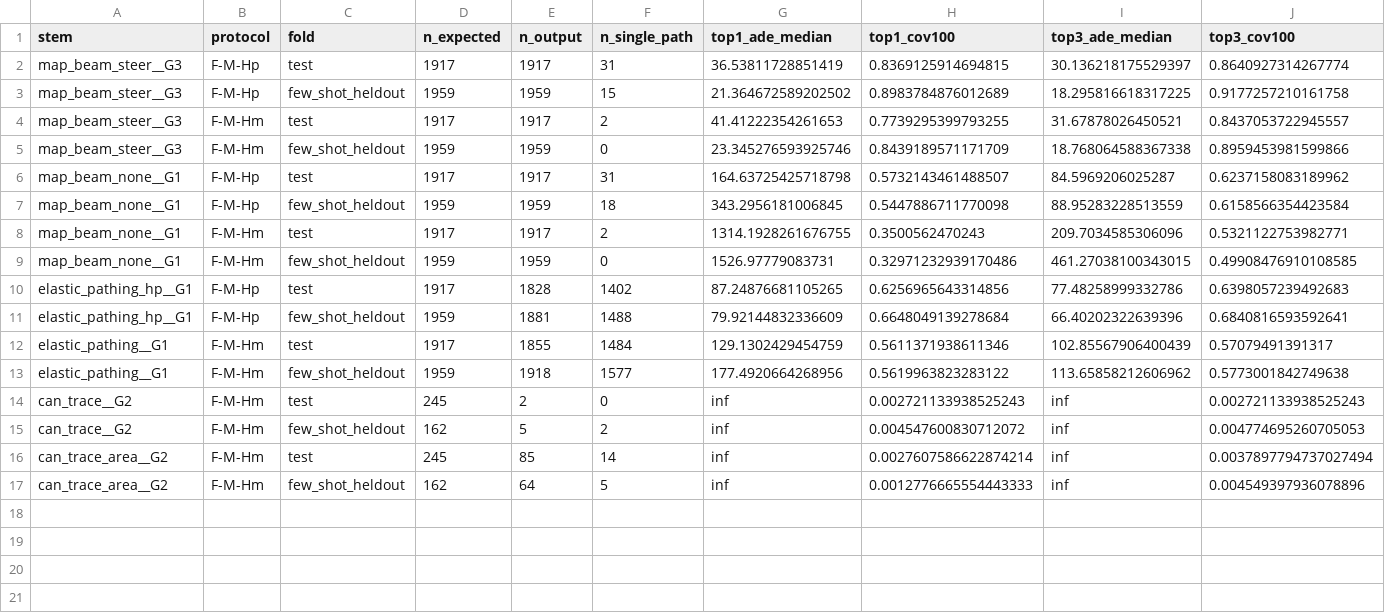
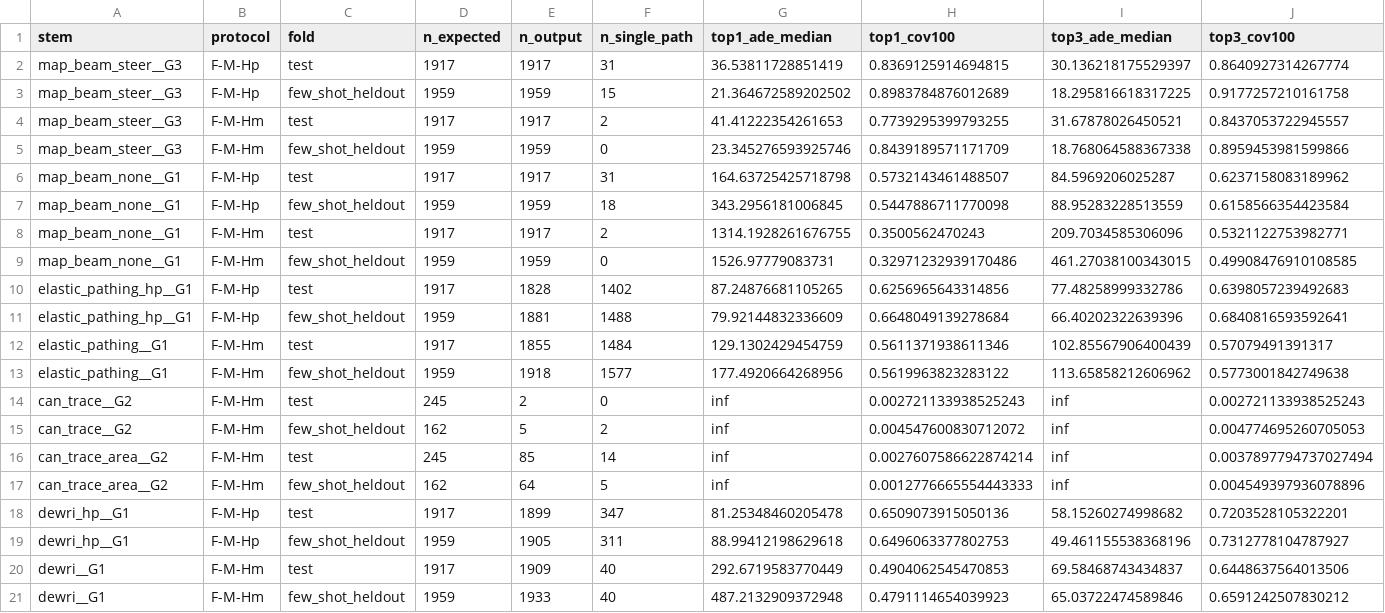
Before and after one commit to WangYuHang-cmd/GPS--CAN, a CSV file: reports/icde/tables/topk_w05.csv, drawn as a sheet; only a part is shown; rows hold the shown columns only; the diff names each change by its address in the sheet, - before the commit and + after, or states it on an @@ line.

```diff
--- a/reports/icde/tables/topk_w05.csv
+++ b/reports/icde/tables/topk_w05.csv
+row 18: dewri_hp__G1 | F-M-Hp | test | 1917 | 1899 | 347 | 81.25348460205478 | 0.6509073915050136 | 58.15260274998682 | 0.7203528105322201
+row 19: dewri_hp__G1 | F-M-Hp | few_shot_heldout | 1959 | 1905 | 311 | 88.99412198629618 | 0.6496063377802753 | 49.461155538368196 | 0.7312778104787927
+row 20: dewri__G1 | F-M-Hm | test | 1917 | 1909 | 40 | 292.6719583770449 | 0.4904062545470853 | 69.58468743434837 | 0.6448637564013506
+row 21: dewri__G1 | F-M-Hm | few_shot_heldout | 1959 | 1933 | 40 | 487.2132909372948 | 0.4791114654039923 | 65.03722474589846 | 0.6591242507830212
```
Also changed, not shown: reports/icde/tables/cost.csv, reports/icde/tables/cost_accuracy.csv, 25 other files.
